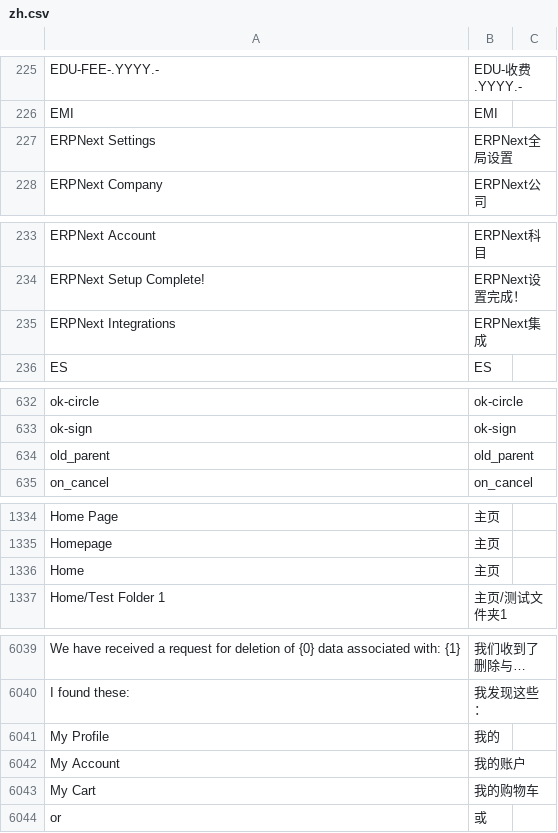
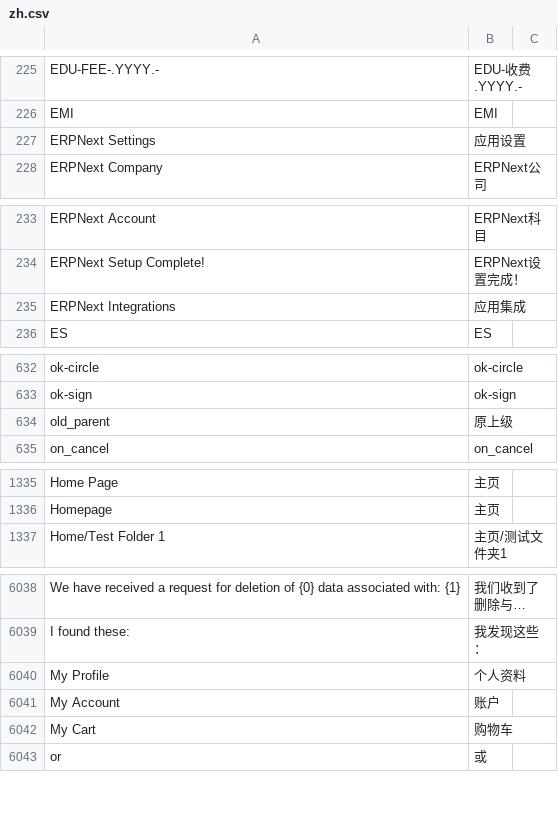
Before and after one commit to lsylx/zh_chinese_language, a CSV file: zh_chinese_language/translations/zh.csv, drawn as a sheet; only a part is shown, gaps mark what is left out; long unchanged cells end in …; removed rows and columns are numbered as before the commit, all else as after; the diff covers the shown part only; the diff names each change by its address in the sheet, - before the commit and + after, or states it on an @@ line.

```diff
--- a/zh_chinese_language/translations/zh.csv
+++ b/zh_chinese_language/translations/zh.csv
-B227: ERPNext全局设置
+B227: 应用设置
-B235: ERPNext集成
+B235: 应用集成
-B634: old_parent
+B634: 原上级
-row 1336: Home | 主页
-B6040: 我的
+B6040: 个人资料
-B6041: 我的账户
+B6041: 账户
-B6042: 我的购物车
+B6042: 购物车
```
Also changed, not shown: 3 added rows, 1 removed row and 30 edited cells elsewhere in this file, 6 other files.
